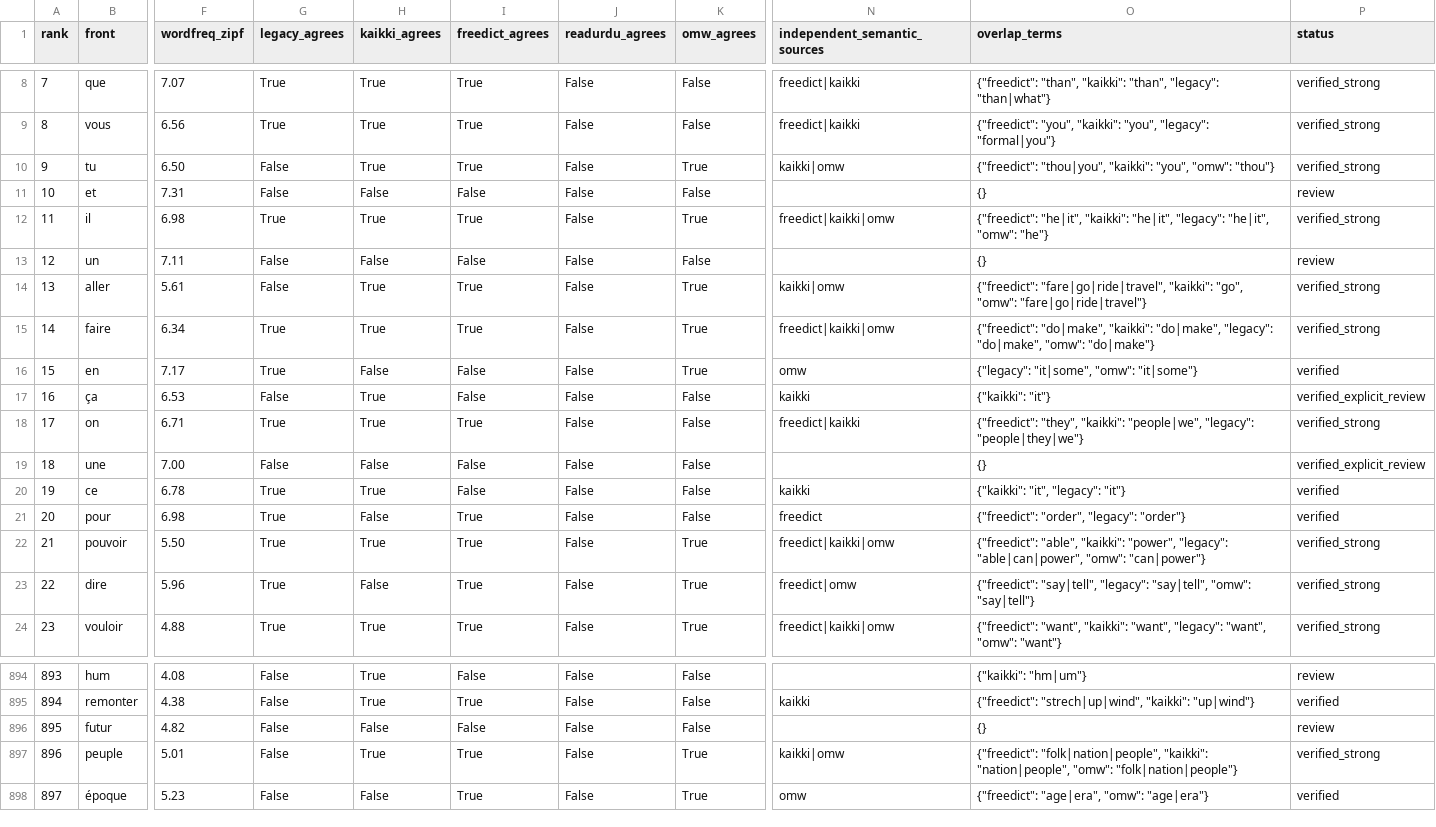
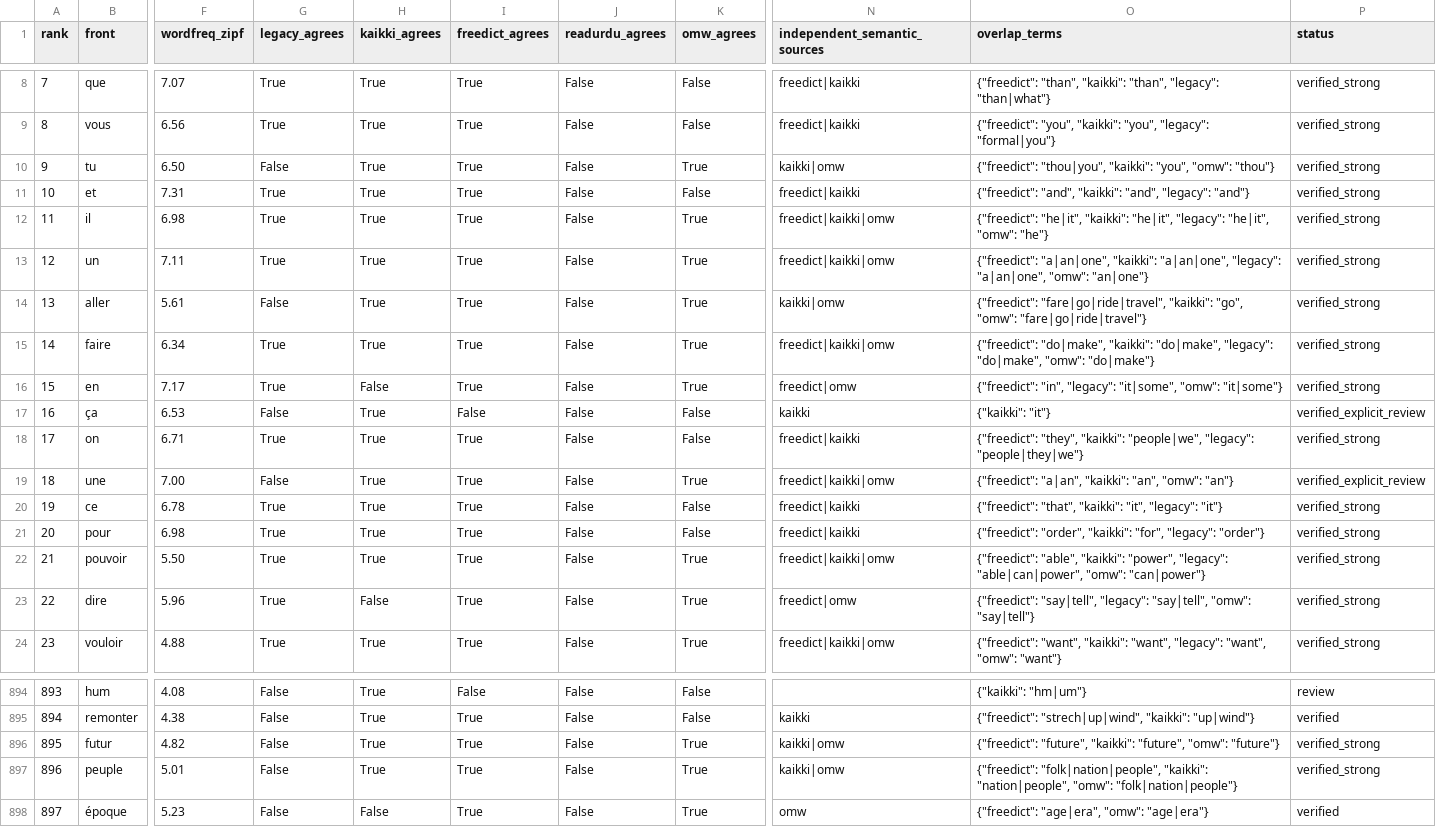
Before and after one commit to ualispublishing/learning, a CSV file: audit/french_core1000_semantic_audit.csv, drawn as a sheet; only a part is shown, gaps mark what is left out; the diff covers the shown part only; the diff names each change by its address in the sheet, - before the commit and + after, or states it on an @@ line.

```diff
--- a/audit/french_core1000_semantic_audit.csv
+++ b/audit/french_core1000_semantic_audit.csv
-G11 (legacy_agrees): False
+G11 (legacy_agrees): True
-H11 (kaikki_agrees): False
+H11 (kaikki_agrees): True
-I11 (freedict_agrees): False
+I11 (freedict_agrees): True
-N11 (independent_semantic_sources): (empty)
+N11 (independent_semantic_sources): freedict|kaikki
-O11 (overlap_terms): {}
+O11 (overlap_terms): {"freedict": "and", "kaikki": "and", "legacy": "and"}
-P11 (status): review
+P11 (status): verified_strong
-G13 (legacy_agrees): False
+G13 (legacy_agrees): True
-H13 (kaikki_agrees): False
+H13 (kaikki_agrees): True
-I13 (freedict_agrees): False
+I13 (freedict_agrees): True
-K13 (omw_agrees): False
+K13 (omw_agrees): True
-N13 (independent_semantic_sources): (empty)
+N13 (independent_semantic_sources): freedict|kaikki|omw
-O13 (overlap_terms): {}
+O13 (overlap_terms): {"freedict": "a|an|one", "kaikki": "a|an|one", "legacy": "a|an|one", "omw": "an|one"}
-P13 (status): review
+P13 (status): verified_strong
-I16 (freedict_agrees): False
+I16 (freedict_agrees): True
-N16 (independent_semantic_sources): omw
+N16 (independent_semantic_sources): freedict|omw
-O16 (overlap_terms): {"legacy": "it|some", "omw":…
+O16 (overlap_terms): {"freedict": "in", "legacy": "it|some", "omw":…
-P16 (status): verified
+P16 (status): verified_strong
-H19 (kaikki_agrees): False
+H19 (kaikki_agrees): True
-I19:I20 (freedict_agrees): False
+I19:I20 (freedict_agrees): True
-K19 (omw_agrees): False
+K19 (omw_agrees): True
-N19 (independent_semantic_sources): (empty)
+N19 (independent_semantic_sources): freedict|kaikki|omw
-O19 (overlap_terms): {}
+O19 (overlap_terms): {"freedict": "a|an", "kaikki": "an", "omw": "an"}
-N20 (independent_semantic_sources): kaikki
+N20 (independent_semantic_sources): freedict|kaikki
-O20 (overlap_terms): {"kaikki": "it", "legacy": "it"}
+O20 (overlap_terms): {"freedict": "that", "kaikki": "it", "legacy": "it"}
-P20:P21 (status): verified
+P20:P21 (status): verified_strong
-H21 (kaikki_agrees): False
+H21 (kaikki_agrees): True
-N21 (independent_semantic_sources): freedict
+N21 (independent_semantic_sources): freedict|kaikki
-O21 (overlap_terms): {"freedict": "order", "legacy": "order"}
+O21 (overlap_terms): {"freedict": "order", "kaikki": "for", "legacy": "order"}
-H896 (kaikki_agrees): False
+H896 (kaikki_agrees): True
-I896 (freedict_agrees): False
+I896 (freedict_agrees): True
-K896 (omw_agrees): False
+K896 (omw_agrees): True
-N896 (independent_semantic_sources): (empty)
+N896 (independent_semantic_sources): kaikki|omw
-O896 (overlap_terms): {}
+O896 (overlap_terms): {"freedict": "future", "kaikki": "future", "omw": "future"}
-P896 (status): review
+P896 (status): verified_strong
```
Also changed, not shown: 92 edited cells elsewhere in this file, audit/french_core1000_semantic_review_queue.csv, audit/urdu_core1000_semantic_audit.csv, 3 other files.
